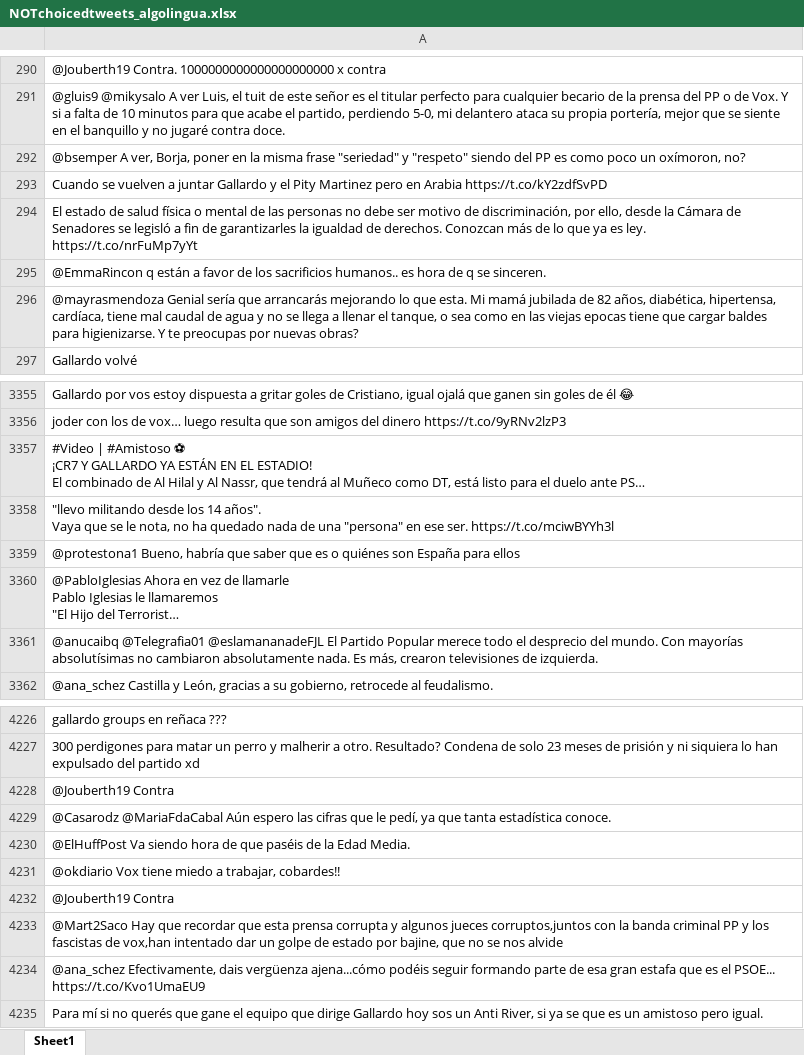
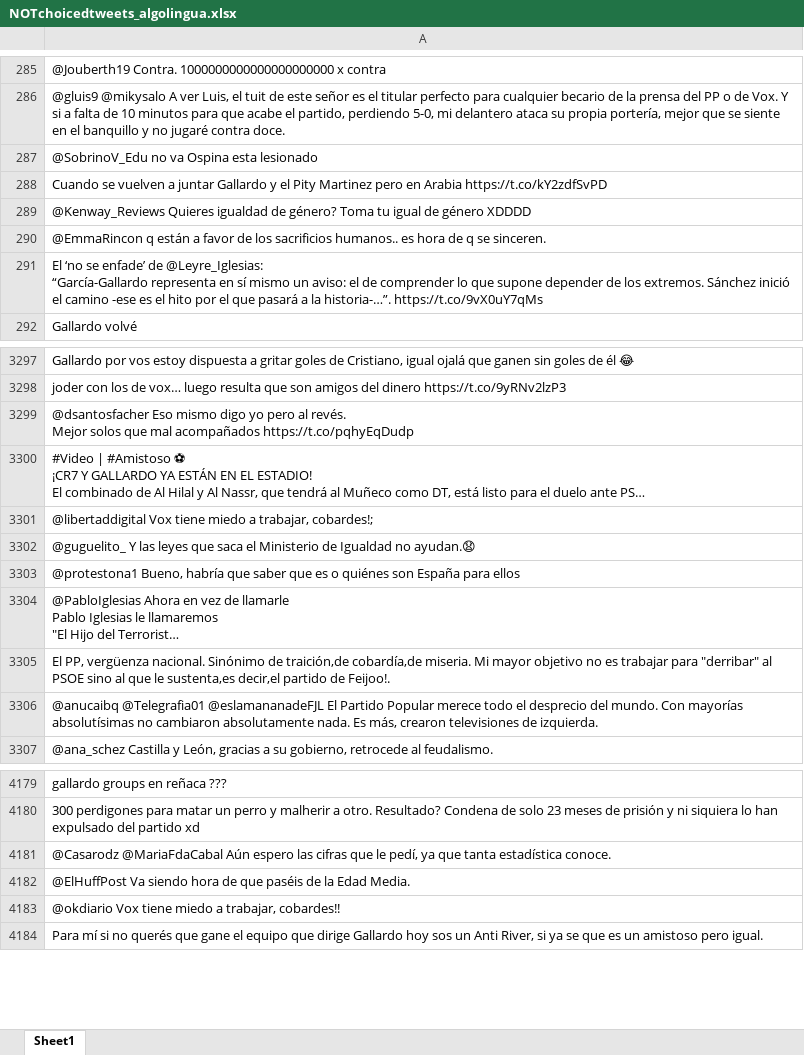
Before and after one commit to NaiaraSanz/Tesis_Emotivismo_HateSpeech_Topicmodelling_Twitter, an Excel workbook: results/NOTchoicedtweets_algolingua.xlsx, sheet Sheet1, drawn as a sheet; only a part is shown, gaps mark what is left out; long unchanged cells end in …; values as stored, in another font and other column widths than the file's, no borders; removed rows and columns are numbered as before the commit, all else as after; ↵ is a line break in a cell; the diff covers the shown part only; the diff names each change by its address in the sheet, - before the commit and + after, or states it on an @@ line.

```diff
--- a/results/NOTchoicedtweets_algolingua.xlsx (sheet Sheet1)
+++ b/results/NOTchoicedtweets_algolingua.xlsx (sheet Sheet1)
-A287: @bsemper A ver, Borja, poner en la misma frase "seriedad" y "respeto" siendo del PP es como poco un oxímoron, no?
+A287: @SobrinoV_Edu no va Ospina esta lesionado
-A289: El estado de salud física o mental de las personas no debe ser motivo de discriminación, por ello, desde la Cámara de Senadores se legisló a fin de garantizarles la igualdad de derechos. Conozcan más de lo que ya es ley. https://t.co/nrFuMp7yYt
+A289: @Kenway_Reviews Quieres igualdad de género? Toma tu igual de género XDDDD
-A291: @mayrasmendoza Genial sería que arrancarás mejorando lo que esta. Mi mamá jubilada de 82 años, diabética, hipertensa, cardíaca, tiene mal caudal de agua y no se llega a llenar el tanque, o sea como en las viejas epocas tiene que cargar baldes para higienizarse. Y te preocupas por nuevas obras?
+A291: El ‘no se enfade’ de @Leyre_Iglesias: ↵ “García-Gallardo representa en sí mismo un aviso: el de comprender lo que supone depender de los extremos. Sánchez inició el camino -ese es el hito por el que pasará a la historia-…”. https://t.co/9vX0uY7qMs
+row 3299: @dsantosfacher Eso mismo digo yo pero al revés. ↵ Mejor solos que mal acompañados https://t.co/pqhyEqDudp
-A3301: "llevo militando desde los 14 años". ↵ Vaya que se le nota, no ha quedado nada de una "persona" en ese ser. https://t.co/mciwBYYh3l
+A3301: @libertaddigital Vox tiene miedo a trabajar, cobardes!;
+row 3302: @guguelito_ Y las leyes que saca el Ministerio de Igualdad no ayudan.😧
+row 3305: El PP, vergüenza nacional. Sinónimo de traición,de cobardía,de miseria. Mi mayor objetivo no es trabajar para "derribar" al PSOE sino al que le sustenta,es decir,el partido de Feijoo!.
-row 4228: @Jouberth19 Contra
-row 4232: @Jouberth19 Contra
-row 4233: @Mart2Saco Hay que recordar que esta prensa corrupta y algunos jueces corruptos,juntos con la banda criminal PP y los fascistas de vox,han intentado dar un golpe de estado por bajine, que no se nos alvide
-row 4234: @ana_schez Efectivamente, dais vergüenza ajena...cómo podéis seguir formando parte de esa gran estafa que es el PSOE... https://t.co/Kvo1UmaEU9
```
Also changed, not shown: 194 added rows, 239 removed rows and 60 edited cells elsewhere in this sheet, 2 other files.
